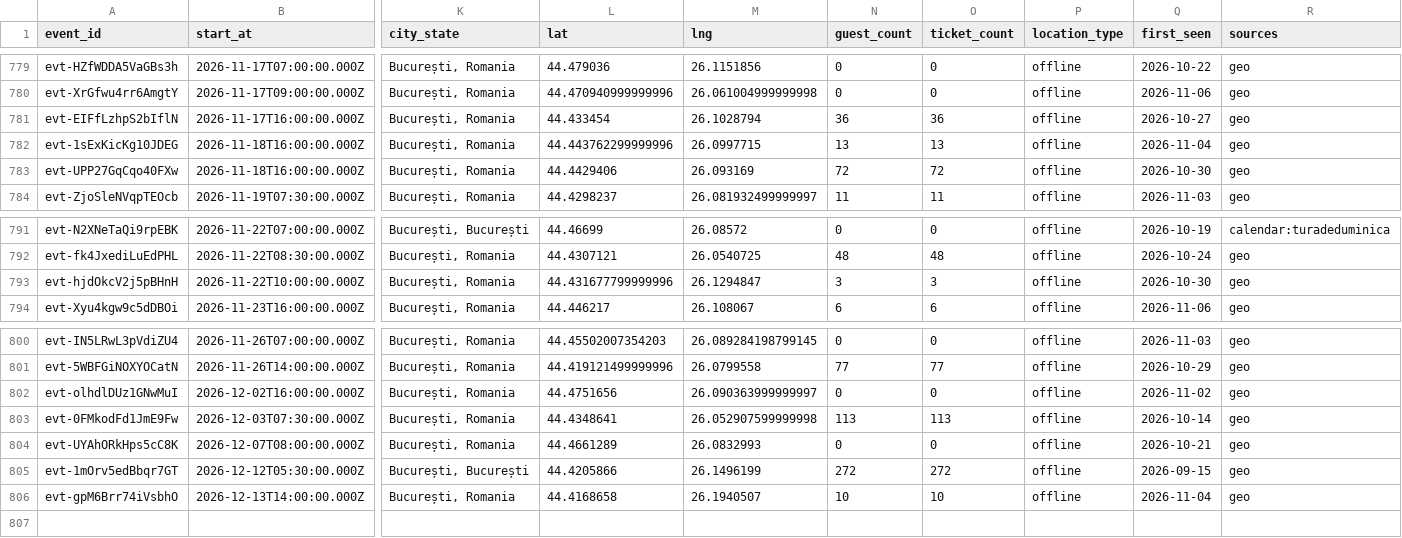
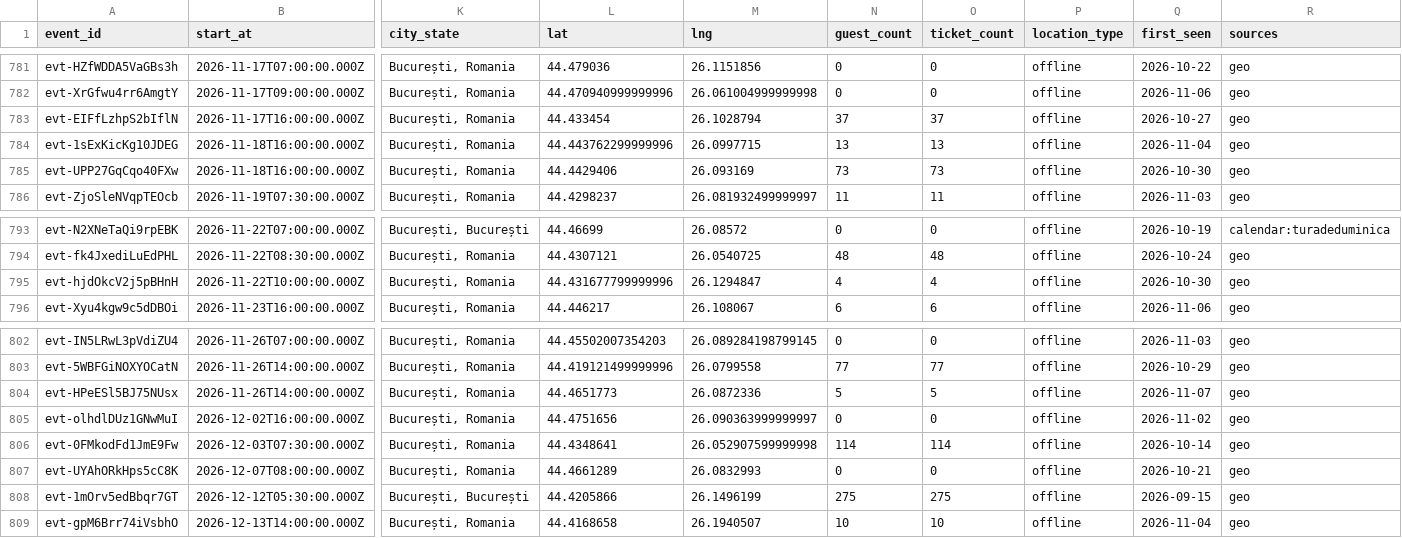
Before and after one commit to FlorinPopaCodes/bucharest-meetup-tracker, a CSV file: data/events.csv, drawn as a sheet; only a part is shown, gaps mark what is left out; addresses are those after the commit; rows hold the shown columns only; the diff covers the shown part only; the diff names each change by its address in the sheet, - before the commit and + after, or states it on an @@ line.

```diff
--- a/data/events.csv
+++ b/data/events.csv
-N783 (guest_count): 36
+N783 (guest_count): 37
-O783 (ticket_count): 36
+O783 (ticket_count): 37
-N785 (guest_count): 72
+N785 (guest_count): 73
-O785 (ticket_count): 72
+O785 (ticket_count): 73
-N795 (guest_count): 3
+N795 (guest_count): 4
-O795 (ticket_count): 3
+O795 (ticket_count): 4
+row 804: evt-HPeESl5BJ75NUsx | 2026-11-26T14:00:00.000Z | București, Romania | 44.4651773 | 26.0872336 | 5 | 5 | offline | 2026-11-07 | geo
-N806 (guest_count): 113
+N806 (guest_count): 114
-O806 (ticket_count): 113
+O806 (ticket_count): 114
-N808 (guest_count): 272
+N808 (guest_count): 275
-O808 (ticket_count): 272
+O808 (ticket_count): 275
```
Also changed, not shown: 2 added rows and 22 edited cells elsewhere in this file, 4 other files.
